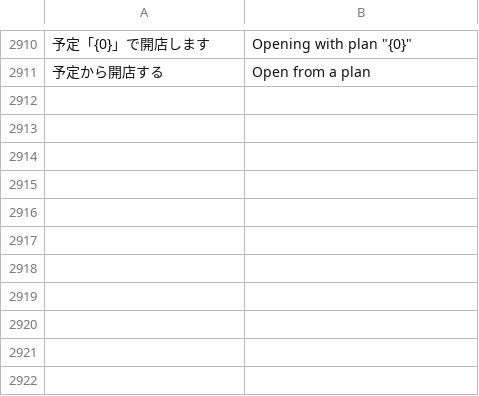
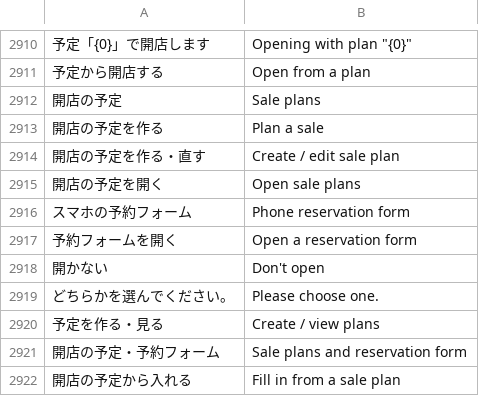
Before and after one commit to inocozuchi/pan-pos, a TSV file: i18n/en.tsv, drawn as a sheet; only a part is shown, gaps mark what is left out; the diff names each change by its address in the sheet, - before the commit and + after, or states it on an @@ line.

```diff
--- a/i18n/en.tsv
+++ b/i18n/en.tsv
+row 2912: 開店の予定 | Sale plans
+row 2913: 開店の予定を作る | Plan a sale
+row 2914: 開店の予定を作る・直す | Create / edit sale plan
+row 2915: 開店の予定を開く | Open sale plans
+row 2916: スマホの予約フォーム | Phone reservation form
+row 2917: 予約フォームを開く | Open a reservation form
+row 2918: 開かない | Don't open
+row 2919: どちらかを選んでください。 | Please choose one.
+row 2920: 予定を作る・見る | Create / view plans
+row 2921: 開店の予定・予約フォーム | Sale plans and reservation form
+row 2922: 開店の予定から入れる | Fill in from a sale plan
```
Also changed, not shown: 6 other files.
